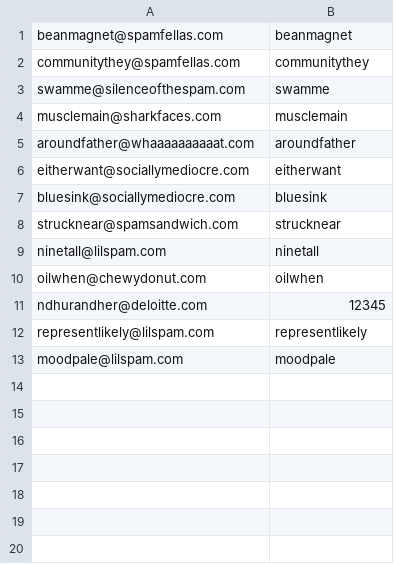
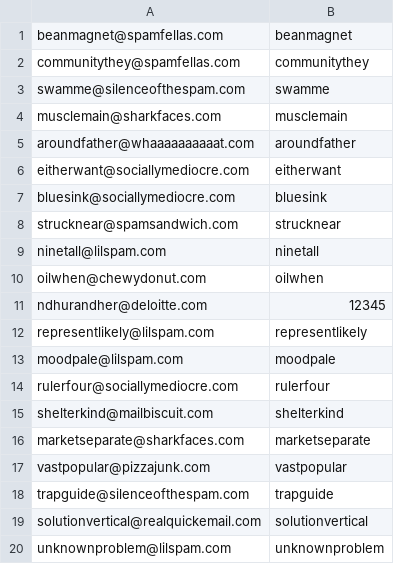
Before and after one commit to navneet-deloitte/Food_-_Workplace_UI_Automation, a CSV file: src/main/java/resources/datasheets/userDetails.csv, drawn as a sheet; the diff names each change by its address in the sheet, - before the commit and + after, or states it on an @@ line.

```diff
--- a/src/main/java/resources/datasheets/userDetails.csv
+++ b/src/main/java/resources/datasheets/userDetails.csv
+row 14: rulerfour@sociallymediocre.com | rulerfour
+row 15: shelterkind@mailbiscuit.com | shelterkind
+row 16: marketseparate@sharkfaces.com | marketseparate
+row 17: vastpopular@pizzajunk.com | vastpopular
+row 18: trapguide@silenceofthespam.com | trapguide
+row 19: solutionvertical@realquickemail.com | solutionvertical
+row 20: unknownproblem@lilspam.com | unknownproblem
```
Also changed, not shown: src/main/java/resources/datasheets/Order_Id.csv, 31 other files.
